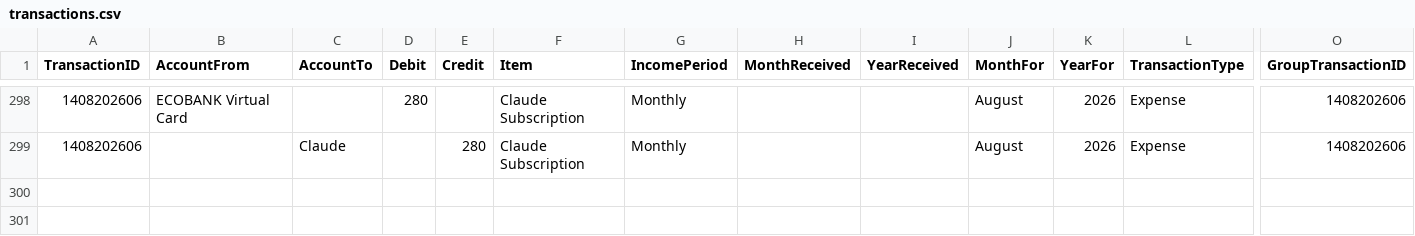
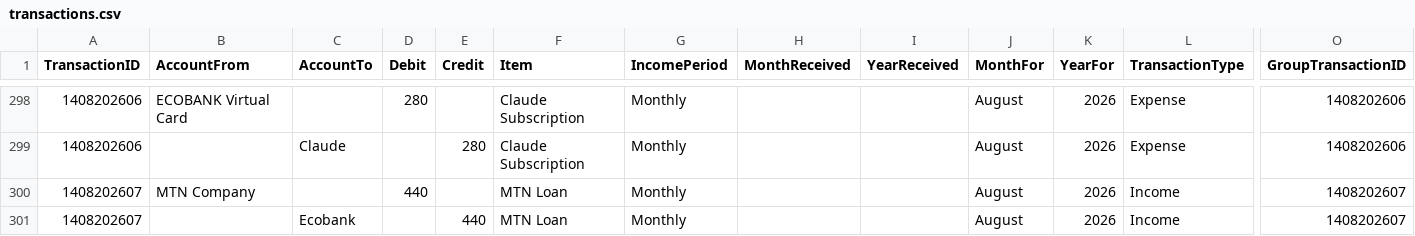
Before and after one commit to lolaaaaa1/lifeOS, a CSV file: data/transactions.csv, drawn as a sheet; only a part is shown, gaps mark what is left out; rows hold the shown columns only; the diff names each change by its address in the sheet, - before the commit and + after, or states it on an @@ line.

Commit message:
Add txn 1408202607

```diff
--- a/data/transactions.csv
+++ b/data/transactions.csv
+row 300: 1408202607 | MTN Company |  | 440 |  | MTN Loan | Monthly |  |  | August | 2026 | Income | 1408202607
+row 301: 1408202607 |  | Ecobank |  | 440 | MTN Loan | Monthly |  |  | August | 2026 | Income | 1408202607
```
